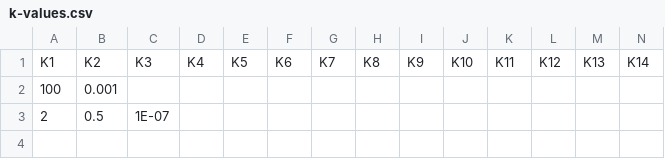
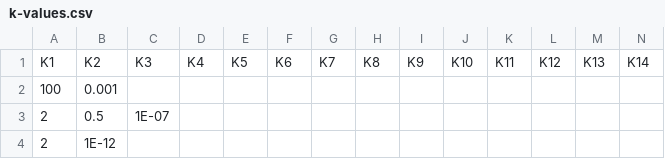
Before and after one commit to WhitsonAS/Rachford-Rice-Contest, a CSV file: k-values.csv, drawn as a sheet; only a part is shown; rows hold the shown columns only; the diff names each change by its address in the sheet, - before the commit and + after, or states it on an @@ line.

Commit message:
Update compositions and K-values

```diff
--- a/k-values.csv
+++ b/k-values.csv
+row 4: 2 | 1E-12
```
Also changed, not shown: compositions.csv.
